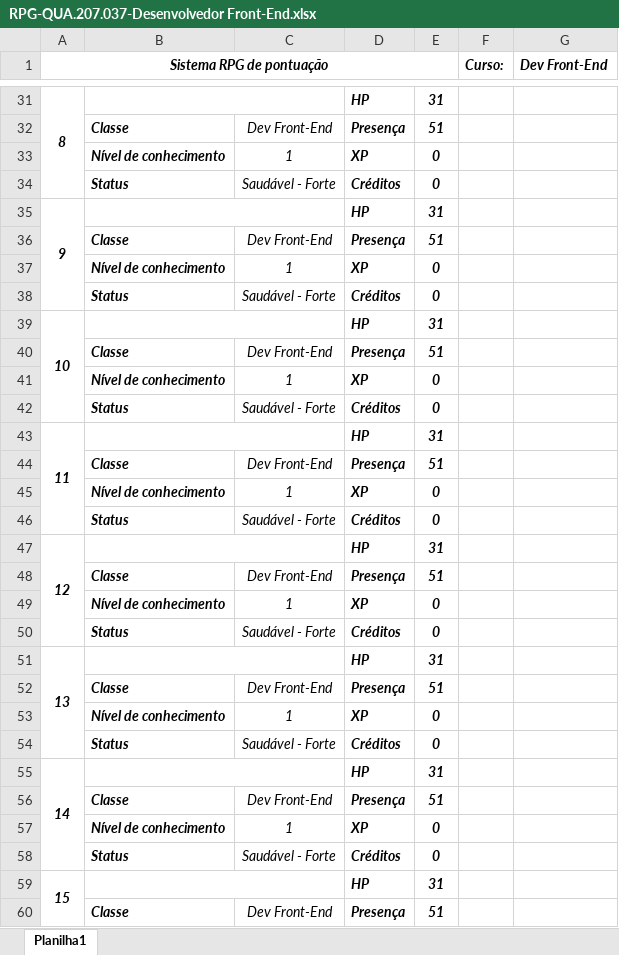
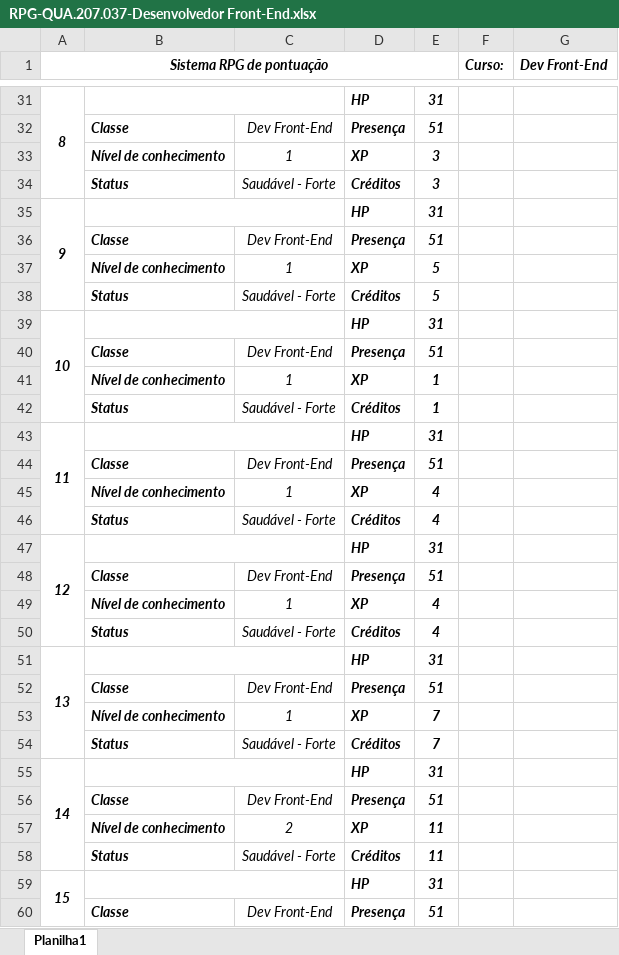
Before and after one commit to alexmachadoribeiro/pontuacao-QUA.207.037-front-end, an Excel workbook: RPG-QUA.207.037-Desenvolvedor Front-End.xlsx, sheet Planilha1, drawn as a sheet; only a part is shown, gaps mark what is left out; values as stored, in another font and other column widths than the file's, no borders; conditional formats not drawn; the diff covers the shown part only; the diff names each change by its address in the sheet, - before the commit and + after, or states it on an @@ line.

```diff
--- a/RPG-QUA.207.037-Desenvolvedor Front-End.xlsx (sheet Planilha1)
+++ b/RPG-QUA.207.037-Desenvolvedor Front-End.xlsx (sheet Planilha1)
-E33:E34: 0
+E33:E34: 3
-E37:E38: 0
+E37:E38: 5
-E41:E42: 0
+E41:E42: 1
-E45:E46: 0
+E45:E46: 4
-E49:E50: 0
+E49:E50: 4
-E53:E54: 0
+E53:E54: 7
-C57: 1
+C57: 2
-E57:E58: 0
+E57:E58: 11
```
Also changed, not shown: 8 added rows, 79 edited cells and row numbers in column A elsewhere in this sheet, formulas that keep their value.
